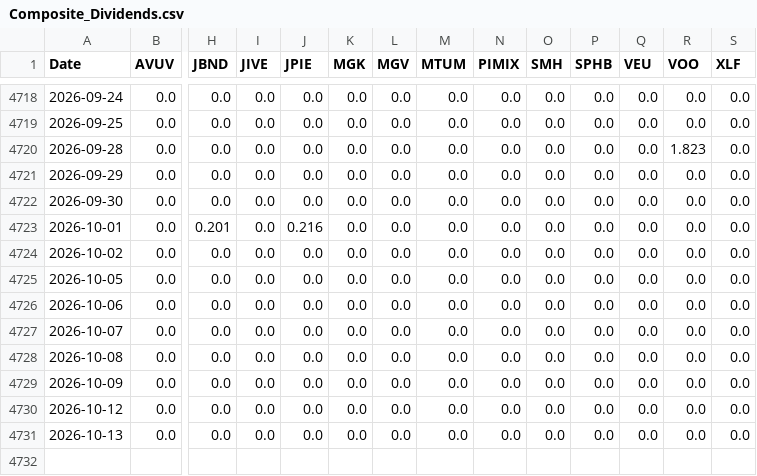
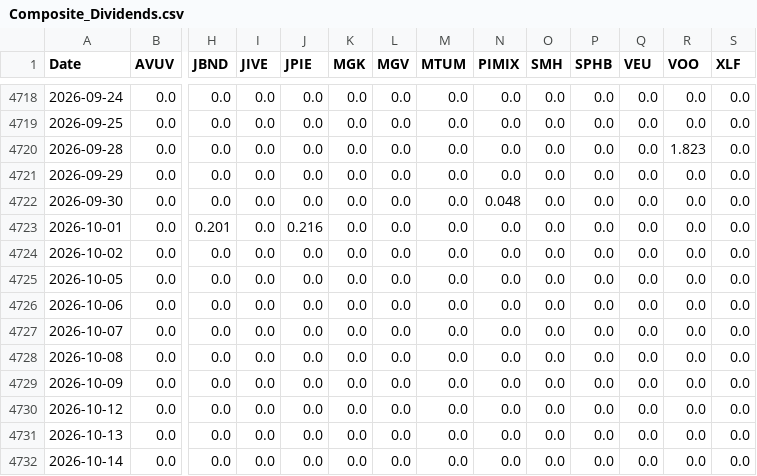
Before and after one commit to wesl8n-sketch/A1V12-Dashboard, a CSV file: Data/Composite_Dividends.csv, drawn as a sheet; only a part is shown, gaps mark what is left out; rows hold the shown columns only; the diff names each change by its address in the sheet, - before the commit and + after, or states it on an @@ line.

```diff
--- a/Data/Composite_Dividends.csv
+++ b/Data/Composite_Dividends.csv
-N4722 (PIMIX): 0.0
+N4722 (PIMIX): 0.048
+row 4732: 2026-10-14 | 0.0 | 0.0 | 0.0 | 0.0 | 0.0 | 0.0 | 0.0 | 0.0 | 0.0 | 0.0 | 0.0 | 0.0 | 0.0
```
Also changed, not shown: Data/Alpha_Overlay_Daily_Values.csv, Data/Dividend_Master_Wide.csv, 29 other files.
